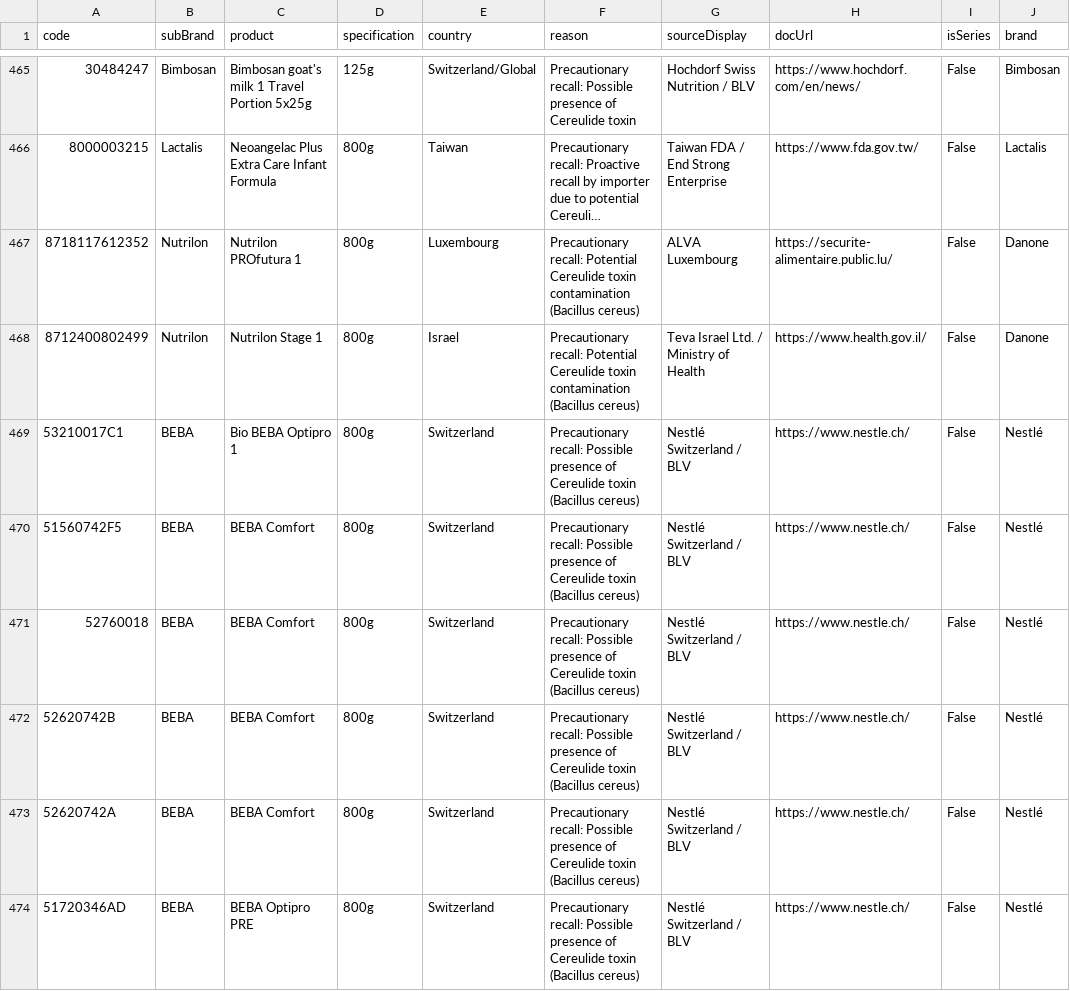
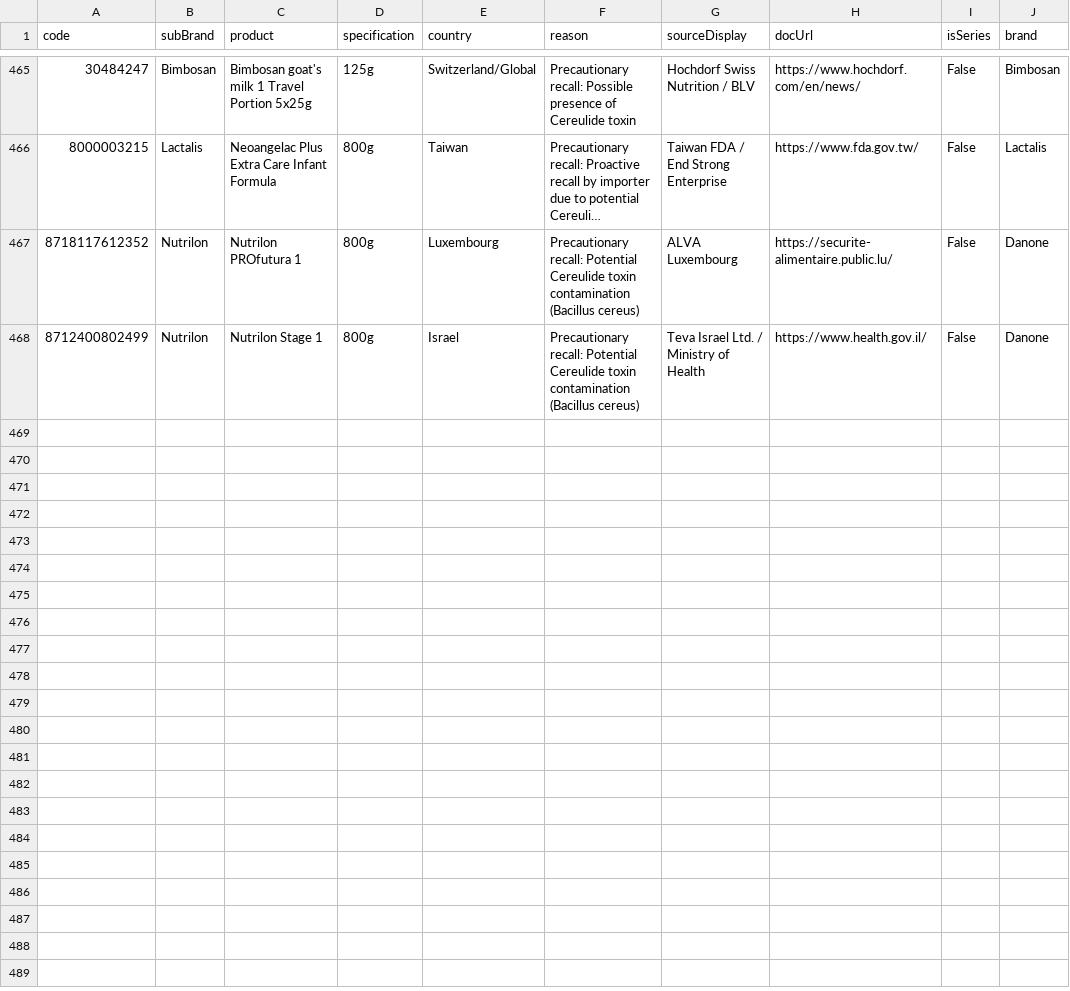
Before and after one commit to MilesXLab/nestle-recall-checker, a CSV file: archives/data_2026_01_29.csv, drawn as a sheet; only a part is shown, gaps mark what is left out; long unchanged cells end in …; the diff covers the shown part only; the diff names each change by its address in the sheet, - before the commit and + after, or states it on an @@ line.

Commit message:
chore: finalized Jan 28 update with PDF archives, Taiwan fix, and license update

```diff
--- a/archives/data_2026_01_29.csv
+++ b/archives/data_2026_01_29.csv
-row 469: 53210017C1 | BEBA | Bio BEBA Optipro 1 | 800g | Switzerland | Precautionary recall: Possible presence of Cereulide toxin (Bacillus cereus) | Nestlé Switzerland / BLV | https://www.nestle.ch/ | False | Nestlé
-row 470: 51560742F5 | BEBA | BEBA Comfort | 800g | Switzerland | Precautionary recall: Possible presence of Cereulide toxin (Bacillus cereus) | Nestlé Switzerland / BLV | https://www.nestle.ch/ | False | Nestlé
-row 471: 52760018 | BEBA | BEBA Comfort | 800g | Switzerland | Precautionary recall: Possible presence of Cereulide toxin (Bacillus cereus) | Nestlé Switzerland / BLV | https://www.nestle.ch/ | False | Nestlé
-row 472: 52620742B | BEBA | BEBA Comfort | 800g | Switzerland | Precautionary recall: Possible presence of Cereulide toxin (Bacillus cereus) | Nestlé Switzerland / BLV | https://www.nestle.ch/ | False | Nestlé
-row 473: 52620742A | BEBA | BEBA Comfort | 800g | Switzerland | Precautionary recall: Possible presence of Cereulide toxin (Bacillus cereus) | Nestlé Switzerland / BLV | https://www.nestle.ch/ | False | Nestlé
-row 474: 51720346AD | BEBA | BEBA Optipro PRE | 800g | Switzerland | Precautionary recall: Possible presence of Cereulide toxin (Bacillus cereus) | Nestlé Switzerland / BLV | https://www.nestle.ch/ | False | Nestlé
```
Also changed, not shown: 6 removed rows and 21 edited cells elsewhere in this file, recall_database.csv, 3 other files.
